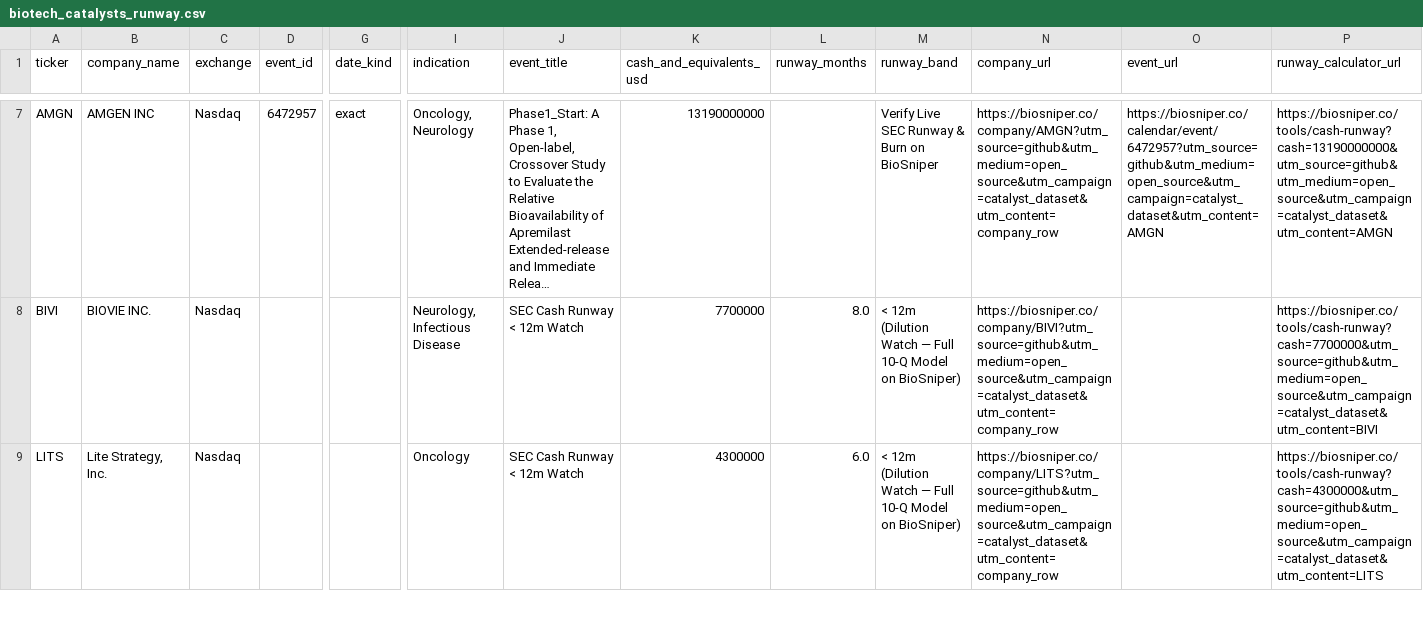
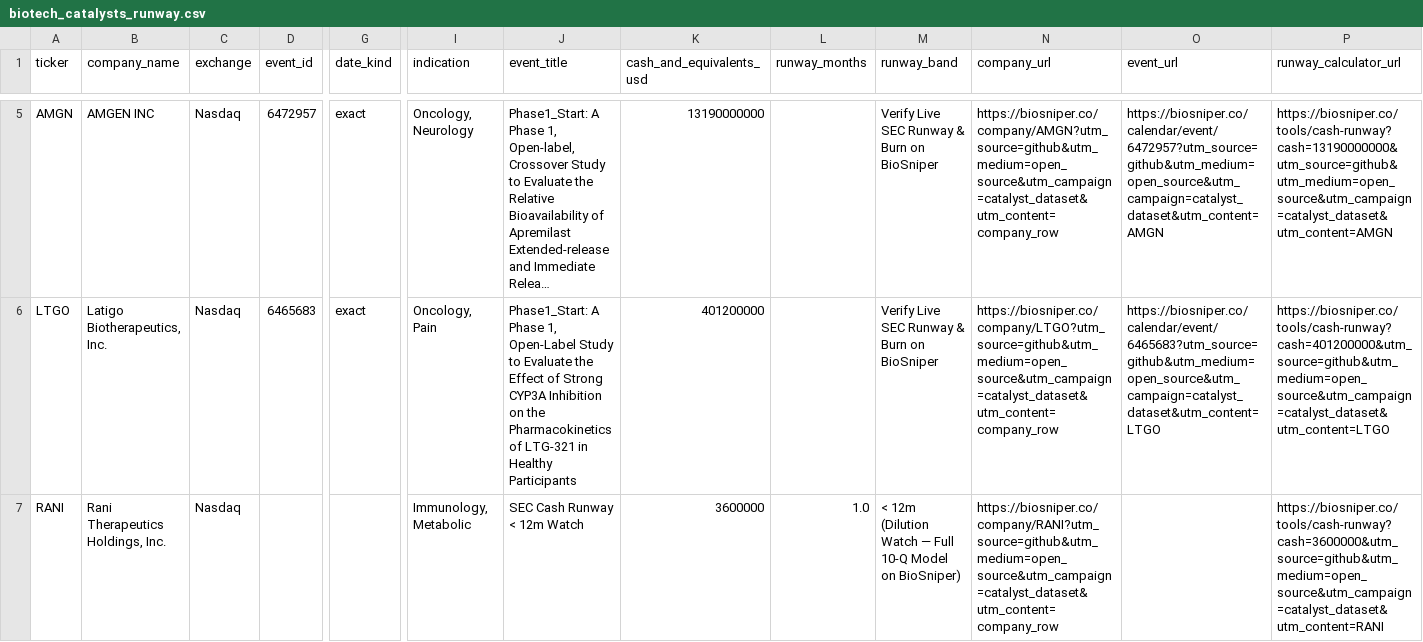
Before and after one commit to josephzbio/biotech-catalyst-benchmark, a CSV file: data/biotech_catalysts_runway.csv, drawn as a sheet; only a part is shown, gaps mark what is left out; long unchanged cells end in …; removed rows and columns are numbered as before the commit, all else as after; rows hold the shown columns only; the diff covers the shown part only; the diff names each change by its address in the sheet, - before the commit and + after, or states it on an @@ line.

```diff
--- a/data/biotech_catalysts_runway.csv
+++ b/data/biotech_catalysts_runway.csv
-row 8: BIVI | BIOVIE INC. | Nasdaq |  |  | Neurology, Infectious Disease | SEC Cash Runway < 12m Watch | 7700000 | 8.0 | < 12m (Dilution Watch — Full 10-Q Model on BioSniper) | https://biosniper.co/company/BIVI?utm_source=github&utm_medium=open_source&utm_campaign=catalyst_dataset&utm_content=company_row |  | https://biosniper.co/tools/cash-runway?cash=7700000&utm_source=github&utm_medium=open_source&utm_campaign=catalyst_dataset&utm_content=BIVI
+row 6: LTGO | Latigo Biotherapeutics, Inc. | Nasdaq | 6465683 | exact | Oncology, Pain | Phase1_Start: A Phase 1, Open-Label Study to Evaluate the Effect of Strong CYP3A Inhibition on the Pharmacokinetics of LTG-321 in Healthy Participants | 401200000 |  | Verify Live SEC Runway & Burn on BioSniper | https://biosniper.co/company/LTGO?utm_source=github&utm_medium=open_source&utm_campaign=catalyst_dataset&utm_content=company_row | https://biosniper.co/calendar/event/6465683?utm_source=github&utm_medium=open_source&utm_campaign=catalyst_dataset&utm_content=LTGO | https://biosniper.co/tools/cash-runway?cash=401200000&utm_source=github&utm_medium=open_source&utm_campaign=catalyst_dataset&utm_content=LTGO
-A7 (ticker): LITS
+A7 (ticker): RANI
-B7 (company_name): Lite Strategy, Inc.
+B7 (company_name): Rani Therapeutics Holdings, Inc.
-I7 (indication): Oncology
+I7 (indication): Immunology, Metabolic
-K7 (cash_and_equivalents_usd): 4300000
+K7 (cash_and_equivalents_usd): 3600000
-L7 (runway_months): 6.0
+L7 (runway_months): 1.0
-N7 (company_url): https://biosniper.co/company/LITS?utm_source=github&utm_medium=open_source&utm_campaign=catalyst_dataset&utm_content=company_row
+N7 (company_url): https://biosniper.co/company/RANI?utm_source=github&utm_medium=open_source&utm_campaign=catalyst_dataset&utm_content=company_row
-P7 (runway_calculator_url): https://biosniper.co/tools/cash-runway?cash=4300000&utm_source=github&utm_medium=open_source&utm_campaign=catalyst_dataset&utm_content=LITS
+P7 (runway_calculator_url): https://biosniper.co/tools/cash-runway?cash=3600000&utm_source=github&utm_medium=open_source&utm_campaign=catalyst_dataset&utm_content=RANI
```
Also changed, not shown: 2 added rows, 2 removed rows and 17 edited cells elsewhere in this file, 4 other files.
